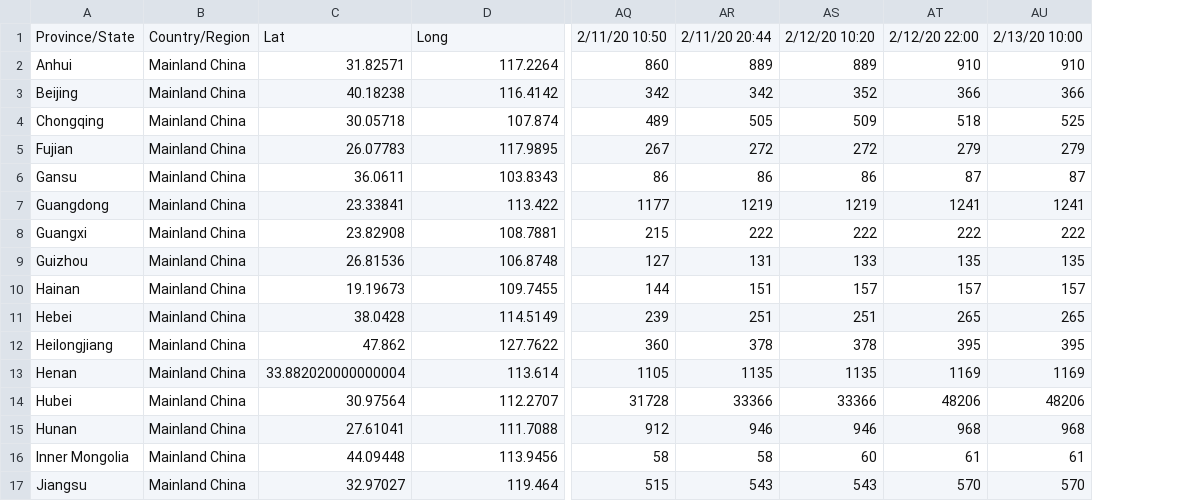
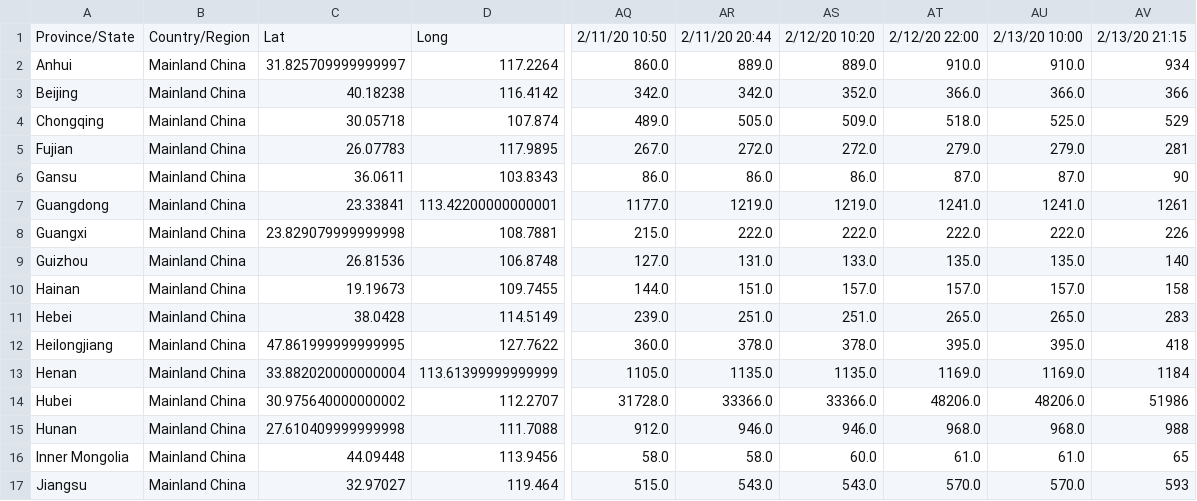
Before and after one commit to shailshouryya/COVID-19, a CSV file: time_series/time_series_2019-ncov-Confirmed.csv, drawn as a sheet; only a part is shown, gaps mark what is left out; removed rows and columns are numbered as before the commit, all else as after; the diff covers the shown part only; the diff names each change by its address in the sheet, - before the commit and + after, or states it on an @@ line.

Commit message:
update time series

```diff
--- a/time_series/time_series_2019-ncov-Confirmed.csv
+++ b/time_series/time_series_2019-ncov-Confirmed.csv
-column AQ, rows 1-17: 2/11/20 10:50 | 860 | 342 | 489 | 267 | 86 | 1177 | 215 | 127 | 144 | 239 | 360 | 1105 | 31728 | 912 | 58 | 515
-column AR, rows 1-17: 2/11/20 20:44 | 889 | 342 | 505 | 272 | 86 | 1219 | 222 | 131 | 151 | 251 | 378 | 1135 | 33366 | 946 | 58 | 543
-column AS, rows 1-17: 2/12/20 10:20 | 889 | 352 | 509 | 272 | 86 | 1219 | 222 | 133 | 157 | 251 | 378 | 1135 | 33366 | 946 | 60 | 543
-column AT, rows 1-17: 2/12/20 22:00 | 910 | 366 | 518 | 279 | 87 | 1241 | 222 | 135 | 157 | 265 | 395 | 1169 | 48206 | 968 | 61 | 570
+column AQ, rows 1-17: 2/11/20 10:50 | 860.0 | 342.0 | 489.0 | 267.0 | 86.0 | 1177.0 | 215.0 | 127.0 | 144.0 | 239.0 | 360.0 | 1105.0 | 31728.0 | 912.0 | 58.0 | 515.0
+column AR, rows 1-17: 2/11/20 20:44 | 889.0 | 342.0 | 505.0 | 272.0 | 86.0 | 1219.0 | 222.0 | 131.0 | 151.0 | 251.0 | 378.0 | 1135.0 | 33366.0 | 946.0 | 58.0 | 543.0
+column AS, rows 1-17: 2/12/20 10:20 | 889.0 | 352.0 | 509.0 | 272.0 | 86.0 | 1219.0 | 222.0 | 133.0 | 157.0 | 251.0 | 378.0 | 1135.0 | 33366.0 | 946.0 | 60.0 | 543.0
+column AT, rows 1-17: 2/12/20 22:00 | 910.0 | 366.0 | 518.0 | 279.0 | 87.0 | 1241.0 | 222.0 | 135.0 | 157.0 | 265.0 | 395.0 | 1169.0 | 48206.0 | 968.0 | 61.0 | 570.0
+column AU, rows 1-17: 2/13/20 10:00 | 910.0 | 366.0 | 525.0 | 279.0 | 87.0 | 1241.0 | 222.0 | 135.0 | 157.0 | 265.0 | 395.0 | 1169.0 | 48206.0 | 968.0 | 61.0 | 570.0
-AV1: 2/13/20 10:00
+AV1: 2/13/20 21:15
-C2: 31.82571
+C2: 31.825709999999997
-AV2: 910
+AV2: 934
-AV4: 525
+AV4: 529
-AV5: 279
+AV5: 281
-AV6: 87
+AV6: 90
-D7: 113.422
+D7: 113.42200000000001
-AV7: 1241
+AV7: 1261
-C8: 23.82908
+C8: 23.829079999999998
-AV8: 222
+AV8: 226
-AV9: 135
+AV9: 140
-AV10: 157
+AV10: 158
-AV11: 265
+AV11: 283
-C12: 47.862
+C12: 47.861999999999995
-AV12: 395
+AV12: 418
-D13: 113.614
+D13: 113.61399999999999
-AV13: 1169
+AV13: 1184
-C14: 30.97564
+C14: 30.975640000000002
-AV14: 48206
+AV14: 51986
-C15: 27.61041
+C15: 27.610409999999998
-AV15: 968
+AV15: 988
-AV16: 61
+AV16: 65
-AV17: 570
+AV17: 593
```
Also changed, not shown: 1 added row and 16 edited cells elsewhere in this file, time_series/time_series_2019-ncov-Deaths.csv, time_series/time_series_2019-ncov-Recovered.csv.
